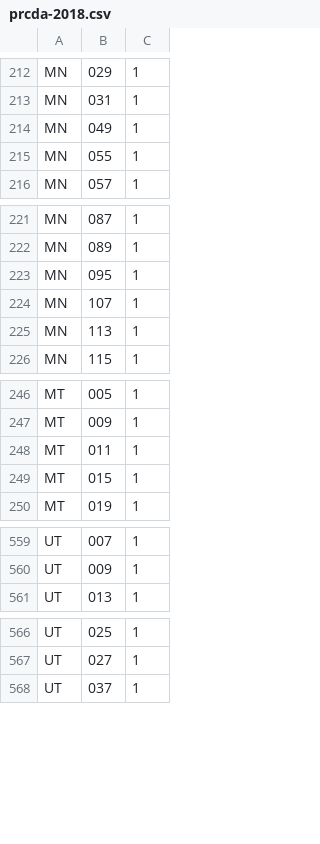
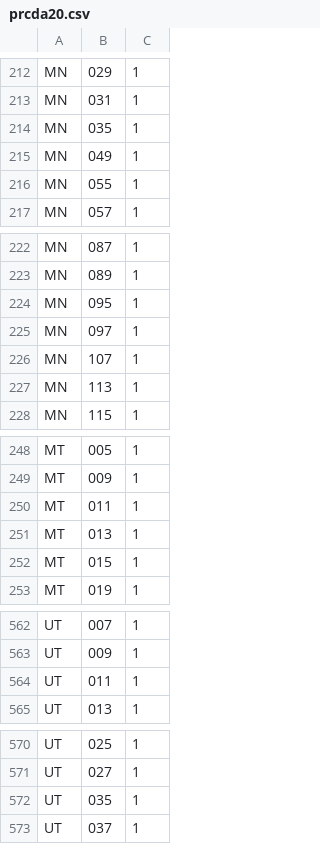
Before and after one commit to imsweb/algorithms, a CSV file: src/main/resources/prcdauiho/prcda20.csv (was src/main/resources/prcdauiho/prcda-2018.csv), drawn as a sheet; only a part is shown, gaps mark what is left out; the diff covers the shown part only.

```diff
--- a/src/main/resources/prcdauiho/prcda-2018.csv
+++ b/src/main/resources/prcdauiho/prcda20.csv
@@ -213,2 +213,3 @@
 "MN","031","1"
+"MN","035","1"
 "MN","049","1"
@@ -223,2 +224,3 @@
 "MN","095","1"
+"MN","097","1"
 "MN","107","1"
@@ -248,2 +250,3 @@
 "MT","011","1"
+"MT","013","1"
 "MT","015","1"
@@ -560,2 +563,3 @@
 "UT","009","1"
+"UT","011","1"
 "UT","013","1"
@@ -567,2 +571,3 @@
 "UT","027","1"
+"UT","035","1"
 "UT","037","1"
```
Also changed, not shown: 29 added rows elsewhere in this file, 12 other files.
